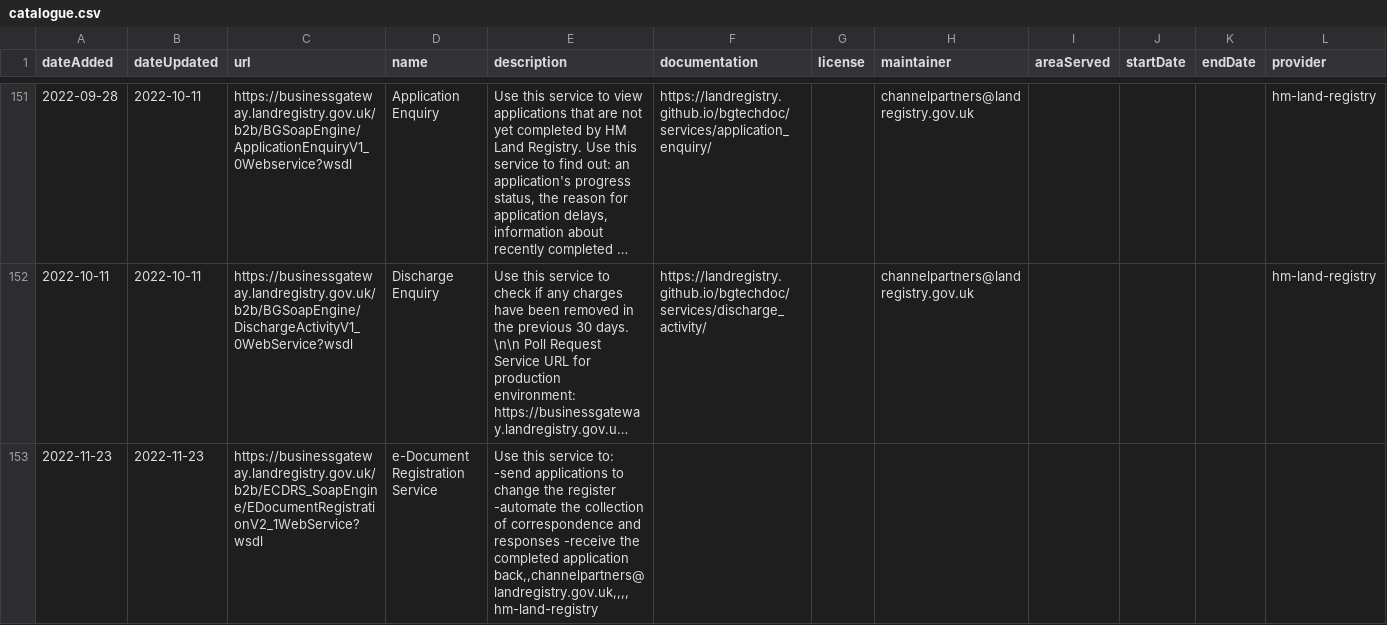
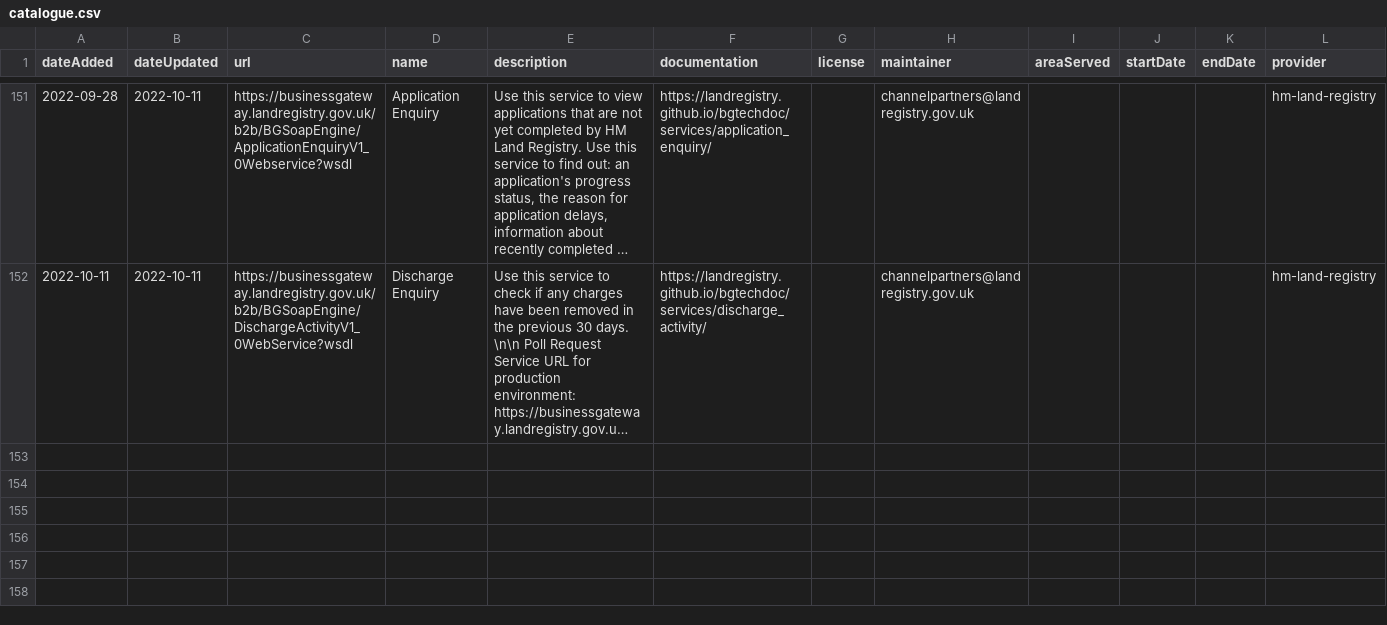
Before and after one commit to co-cddo/api-catalogue, a CSV file: data/catalogue.csv, drawn as a sheet; only a part is shown, gaps mark what is left out; long unchanged cells end in …; the diff names each change by its address in the sheet, - before the commit and + after, or states it on an @@ line.

Commit message:
removed entire line addition

```diff
--- a/data/catalogue.csv
+++ b/data/catalogue.csv
-row 153: 2022-11-23 | 2022-11-23 | https://businessgateway.landregistry.gov.uk/b2b/ECDRS_SoapEngine/EDocumentRegistrationV2_1WebService?wsdl | e-Document Registration Service | Use this service to: -send applications to change the register -automate the collection of correspondence and responses -receive the completed application back,,channelpartners@landregistry.gov.uk,,,,hm-land-registry
```
